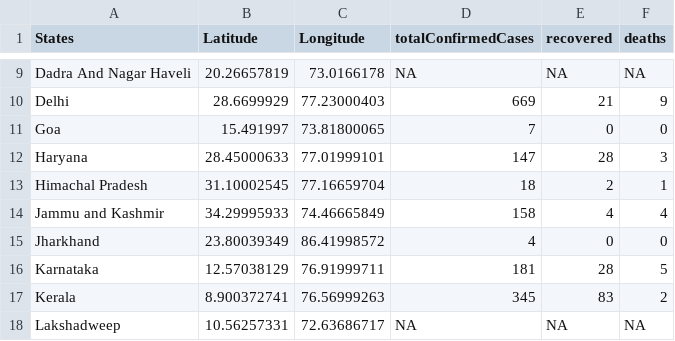
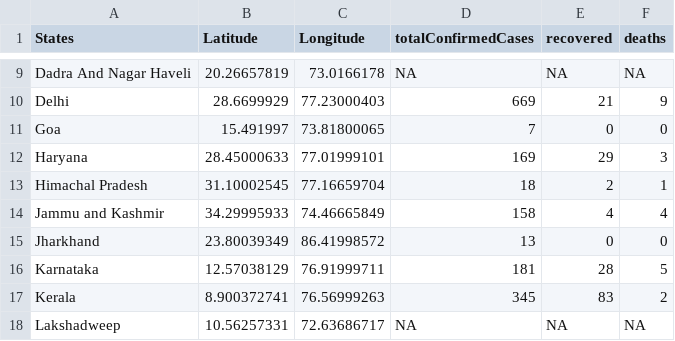
Before and after one commit to mohit2152sharma/rcoronavirus, a CSV file: data/india/indiaDailyReports/09.04.2020.csv, drawn as a sheet; only a part is shown, gaps mark what is left out; the diff covers the shown part only.

Commit message:
data update

```diff
--- a/data/india/indiaDailyReports/09.04.2020.csv
+++ b/data/india/indiaDailyReports/09.04.2020.csv
@@ -11,6 +11,6 @@ Delhi,28.6699929,77.23000403,669,21,9
 Goa,15.491997,73.81800065,7,0,0
-Haryana,28.45000633,77.01999101,147,28,3
+Haryana,28.45000633,77.01999101,169,29,3
 Himachal Pradesh,31.10002545,77.16659704,18,2,1
 Jammu and Kashmir,34.29995933,74.46665849,158,4,4
-Jharkhand,23.80039349,86.41998572,4,0,0
+Jharkhand,23.80039349,86.41998572,13,0,0
 Karnataka,12.57038129,76.91999711,181,28,5
```
Also changed, not shown: 9 edited cells elsewhere in this file, data/india/indiaTimeSeries/indiaConfirmed.csv, data/india/indiaTimeSeries/indiaDeaths.csv, 2 other files.
